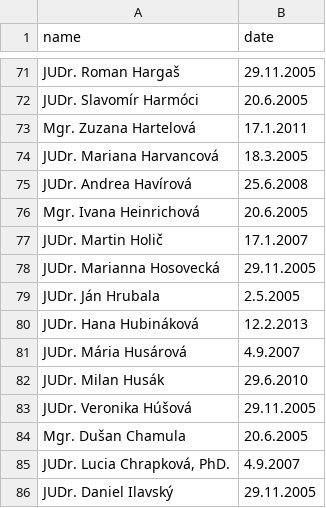
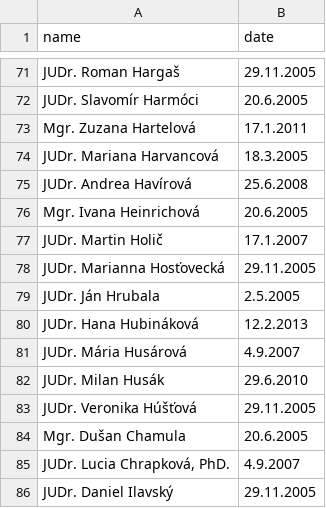
Before and after one commit to otvorenesudy/otvorenesudy-data, a CSV file: judge_designations_prezident_sk.csv, drawn as a sheet; only a part is shown, gaps mark what is left out; the diff names each change by its address in the sheet, - before the commit and + after, or states it on an @@ line.

Commit message:
Fix encoding issues in judge designations

```diff
--- a/judge_designations_prezident_sk.csv
+++ b/judge_designations_prezident_sk.csv
-A78 (name): JUDr. Marianna Hosovecká
+A78 (name): JUDr. Marianna Hosťovecká
-A83 (name): JUDr. Veronika Húšová
+A83 (name): JUDr. Veronika Húšťová
```
